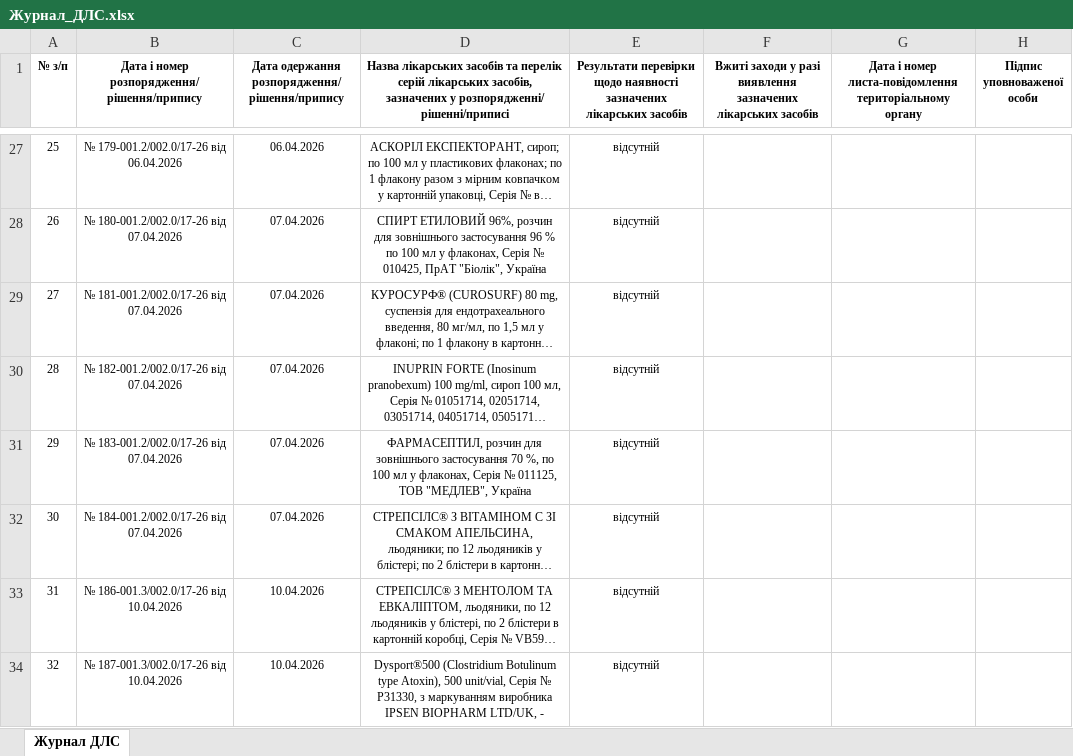
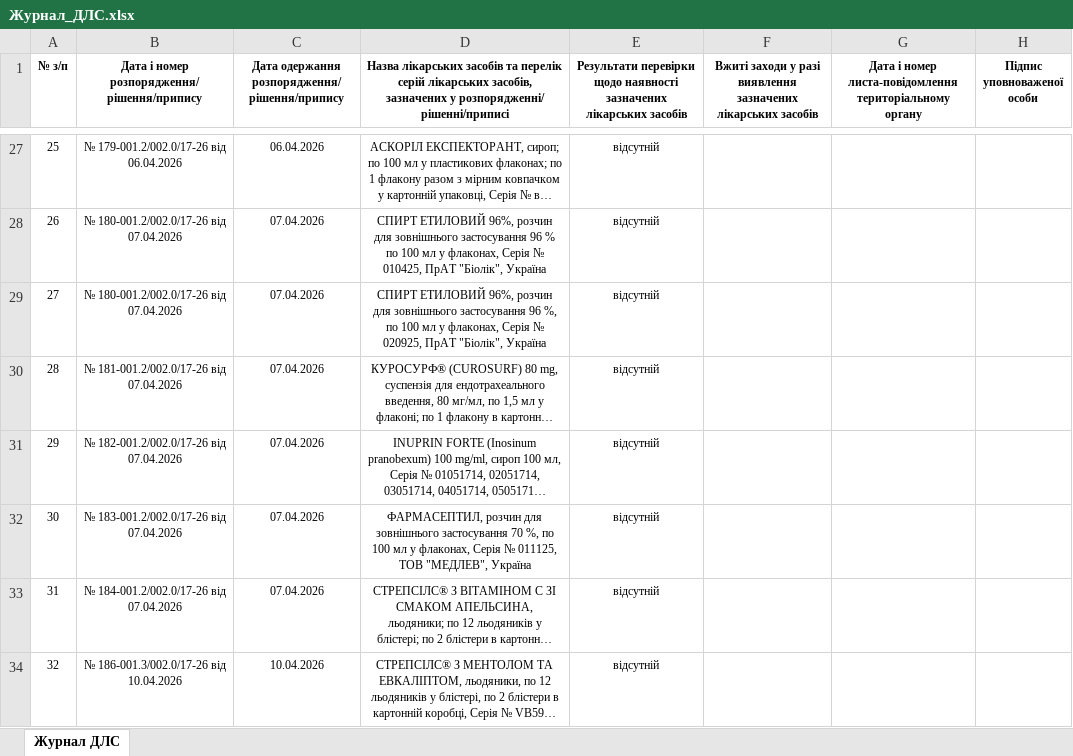
Before and after one commit to oskhmil/dls-monitor, an Excel workbook: data/Журнал_ДЛС.xlsx, sheet Журнал ДЛС, drawn as a sheet; only a part is shown, gaps mark what is left out; the shorter side is filled out with more unchanged rows; long unchanged cells end in …; values as stored, in another font and other column widths than the file's, no borders; addresses are those after the commit; the diff names each change by its address in the sheet, - before the commit and + after, or states it on an @@ line.

```diff
--- a/data/Журнал_ДЛС.xlsx (sheet Журнал ДЛС)
+++ b/data/Журнал_ДЛС.xlsx (sheet Журнал ДЛС)
+row 29: 27 | № 180-001.2/002.0/17-26 від 07.04.2026 | 07.04.2026 | СПИРТ ЕТИЛОВИЙ 96%, розчин для зовнішнього застосування 96 %, по 100 мл у флаконах, Серія № 020925, ПрАТ "Біолік", Україна | відсутній
@@ column A (№ з/п) renumbered from row 30 down @@
```
Also changed, not shown: 1 other file.
